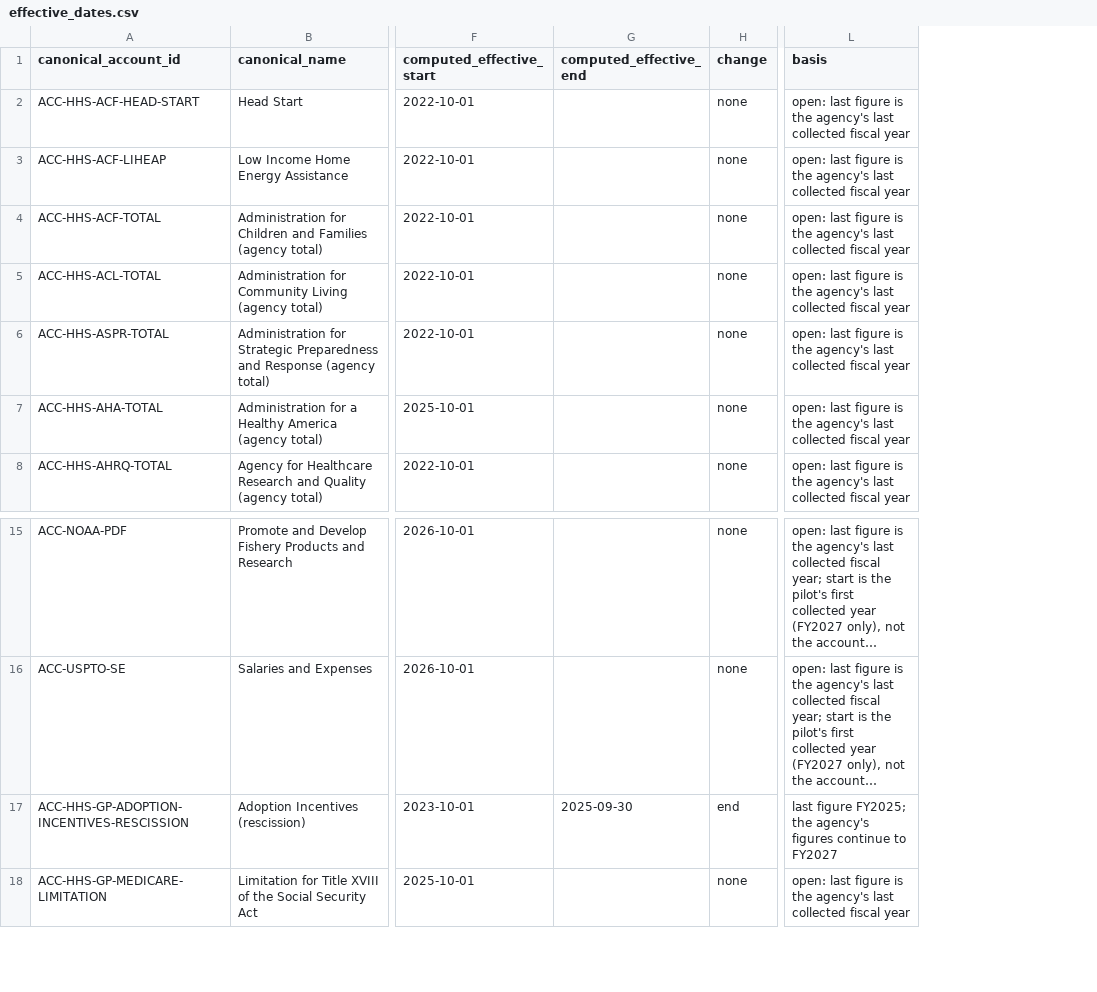
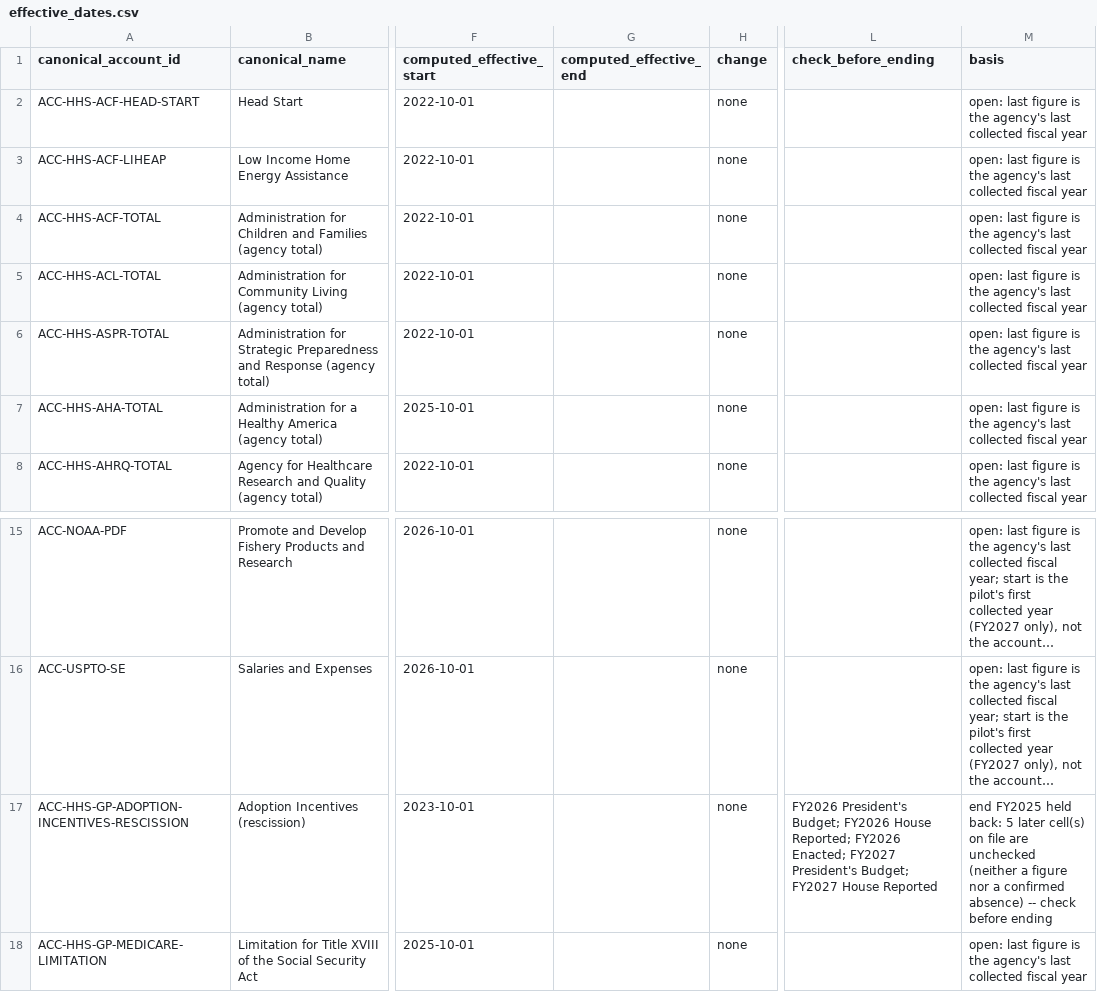
Before and after one commit to georgiadawg27/AppropsIntelligence, a CSV file: reference/review/effective_dates.csv, drawn as a sheet; only a part is shown, gaps mark what is left out; long unchanged cells end in …; addresses are those after the commit; the diff names each change by its address in the sheet, - before the commit and + after, or states it on an @@ line.

```diff
--- a/reference/review/effective_dates.csv
+++ b/reference/review/effective_dates.csv
+column L (check_before_ending), row 17: FY2026 President's Budget; FY2026 House Reported; FY2026 Enacted; FY2027 President's Budget; FY2027 House Reported
-G17 (computed_effective_end): 2025-09-30
+G17 (computed_effective_end): (empty)
-H17 (change): end
+H17 (change): none
-M17 (basis): last figure FY2025; the agency's figures continue to FY2027
+M17 (basis): end FY2025 held back: 5 later cell(s) on file are unchecked (neither a figure nor a confirmed absence) -- check before ending
```
Also changed, not shown: 4 other files.
